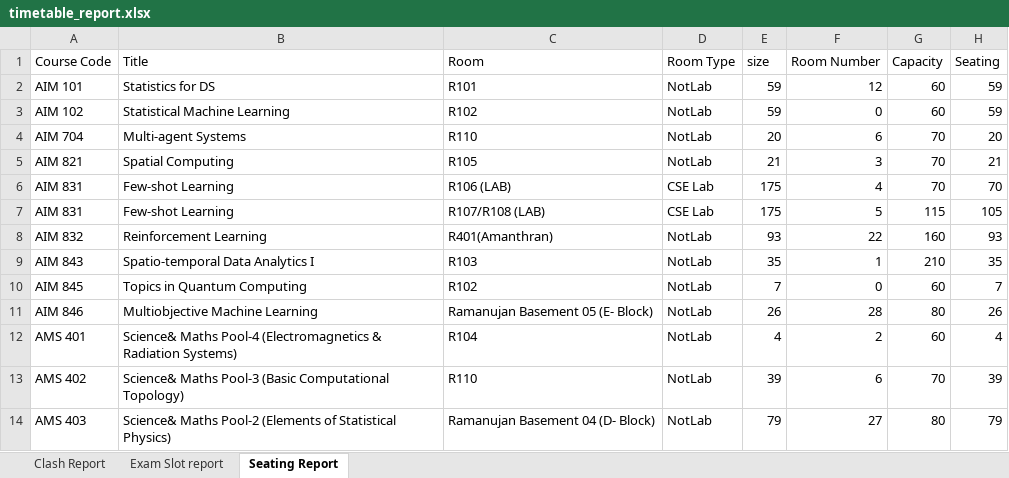
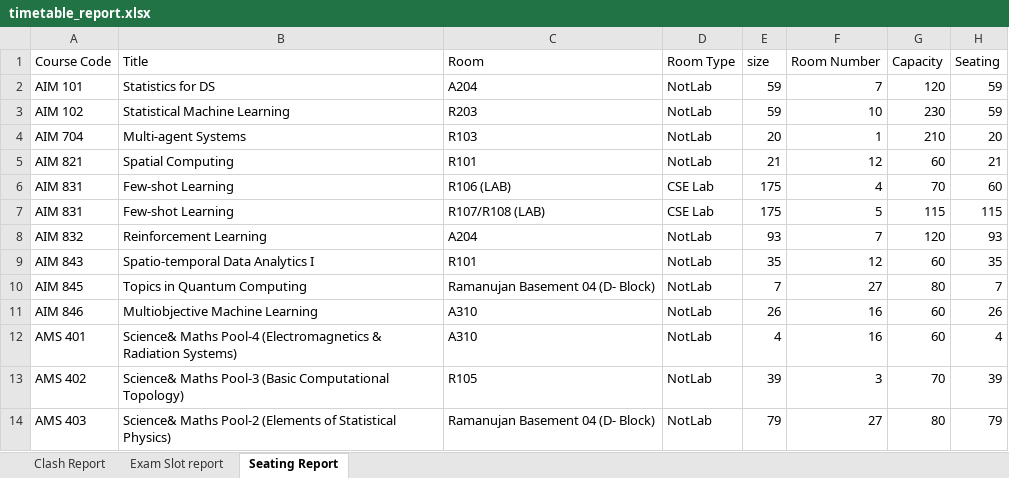
Before and after one commit to gsriiitb/timetabling, an Excel workbook: timetable_report.xlsx, sheet Seating Report, drawn as a sheet; only a part is shown; values as stored, in another font and other column widths than the file's, no borders; the diff covers the shown part only; the diff names each change by its address in the sheet, - before the commit and + after, or states it on an @@ line.

```diff
--- a/timetable_report.xlsx (sheet Seating Report)
+++ b/timetable_report.xlsx (sheet Seating Report)
-C2 (Room): R101
+C2 (Room): A204
-F2 (Room Number): 12
+F2 (Room Number): 7
-G2 (Capacity): 60
+G2 (Capacity): 120
-C3 (Room): R102
+C3 (Room): R203
-F3 (Room Number): 0
+F3 (Room Number): 10
-G3 (Capacity): 60
+G3 (Capacity): 230
-C4 (Room): R110
+C4 (Room): R103
-F4 (Room Number): 6
+F4 (Room Number): 1
-G4 (Capacity): 70
+G4 (Capacity): 210
-C5 (Room): R105
+C5 (Room): R101
-F5 (Room Number): 3
+F5 (Room Number): 12
-G5 (Capacity): 70
+G5 (Capacity): 60
-H6 (Seating): 70
+H6 (Seating): 60
-H7 (Seating): 105
+H7 (Seating): 115
-C8 (Room): R401(Amanthran)
+C8 (Room): A204
-F8 (Room Number): 22
+F8 (Room Number): 7
-G8 (Capacity): 160
+G8 (Capacity): 120
-C9 (Room): R103
+C9 (Room): R101
-F9 (Room Number): 1
+F9 (Room Number): 12
-G9 (Capacity): 210
+G9 (Capacity): 60
-C10 (Room): R102
+C10 (Room): Ramanujan Basement 04 (D- Block)
-F10 (Room Number): 0
+F10 (Room Number): 27
-G10 (Capacity): 60
+G10 (Capacity): 80
-C11 (Room): Ramanujan Basement 05 (E- Block)
+C11 (Room): A310
-F11 (Room Number): 28
+F11 (Room Number): 16
-G11 (Capacity): 80
+G11 (Capacity): 60
-C12 (Room): R104
+C12 (Room): A310
-F12 (Room Number): 2
+F12 (Room Number): 16
-C13 (Room): R110
+C13 (Room): R105
-F13 (Room Number): 6
+F13 (Room Number): 3
```
Also changed, not shown: 3 added rows, 3 removed rows and 98 edited cells elsewhere in this sheet, sheet Exam Slot report, sheet Clash Report, exam_timetable.xlsx, 11 other files.
